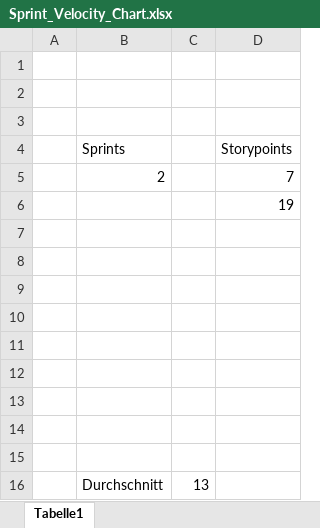
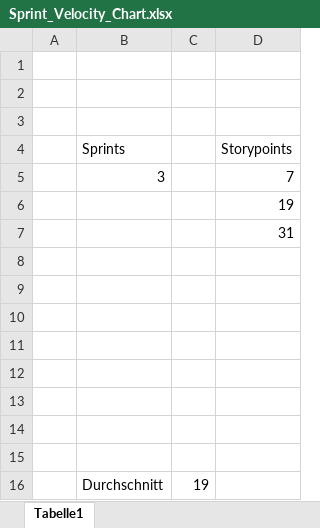
Before and after one commit to sebastiankrallinger/SYP_GRUPPE_3_2024, an Excel workbook: Reviews/Sprint_Velocity_Chart.xlsx, sheet Tabelle1, drawn as a sheet; values as stored, in another font and other column widths than the file's, no borders; charts and pictures not drawn; removed rows and columns are numbered as before the commit, all else as after; the diff names each change by its address in the sheet, - before the commit and + after, or states it on an @@ line.

Commit message:
3 review hinzufügen

```diff
--- a/Reviews/Sprint_Velocity_Chart.xlsx (sheet Tabelle1)
+++ b/Reviews/Sprint_Velocity_Chart.xlsx (sheet Tabelle1)
-B5 (Sprints): 2
+B5 (Sprints): 3
+row 7:  |  |  | 31
-row 16: (empty)
+row 16:  | Durchschnitt | 19
-row 16:  | Durchschnitt | 13
```
Also changed, not shown: charts or pictures, 4 other files.
